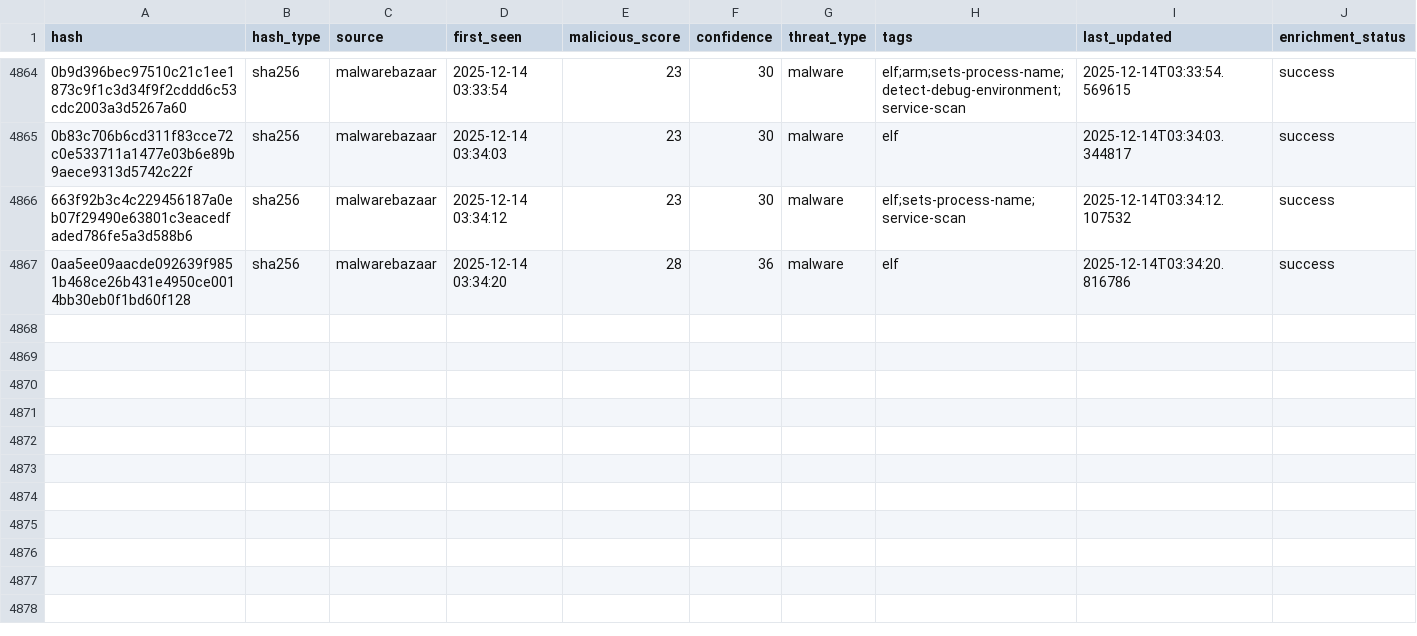
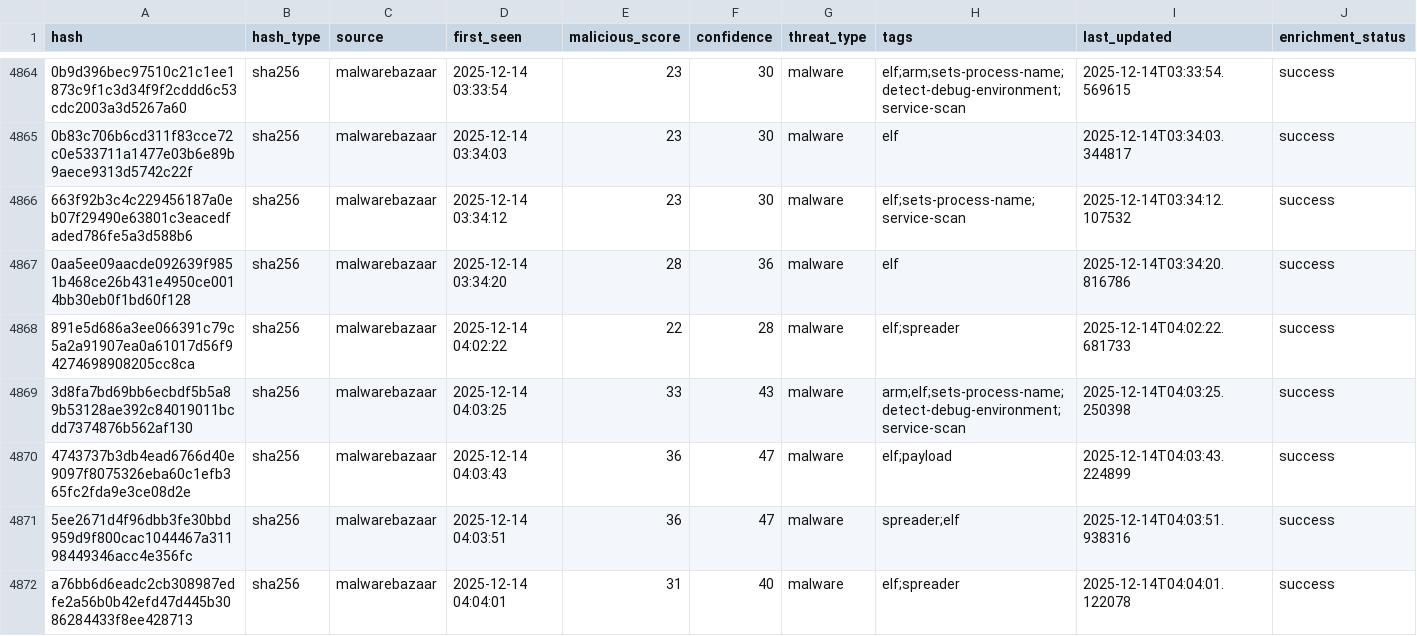
Before and after one commit to mohamadyaghoobii/threat-intelligence-csv, a CSV file: threat_intel_latest.csv, drawn as a sheet; only a part is shown, gaps mark what is left out; the diff names each change by its address in the sheet, - before the commit and + after, or states it on an @@ line.

Commit message:
TI Update 20251214_040427

```diff
--- a/threat_intel_latest.csv
+++ b/threat_intel_latest.csv
+row 4868: 891e5d686a3ee066391c79c5a2a91907ea0a61017d56f94274698908205cc8ca | sha256 | malwarebazaar | 2025-12-14 04:02:22 | 22 | 28 | malware | elf;spreader | 2025-12-14T04:02:22.681733 | success
+row 4869: 3d8fa7bd69bb6ecbdf5b5a89b53128ae392c84019011bcdd7374876b562af130 | sha256 | malwarebazaar | 2025-12-14 04:03:25 | 33 | 43 | malware | arm;elf;sets-process-name;detect-debug-environment;service-scan | 2025-12-14T04:03:25.250398 | success
+row 4870: 4743737b3db4ead6766d40e9097f8075326eba60c1efb365fc2fda9e3ce08d2e | sha256 | malwarebazaar | 2025-12-14 04:03:43 | 36 | 47 | malware | elf;payload | 2025-12-14T04:03:43.224899 | success
+row 4871: 5ee2671d4f96dbb3fe30bbd959d9f800cac1044467a31198449346acc4e356fc | sha256 | malwarebazaar | 2025-12-14 04:03:51 | 36 | 47 | malware | spreader;elf | 2025-12-14T04:03:51.938316 | success
+row 4872: a76bb6d6eadc2cb308987edfe2a56b0b42efd47d445b3086284433f8ee428713 | sha256 | malwarebazaar | 2025-12-14 04:04:01 | 31 | 40 | malware | elf;spreader | 2025-12-14T04:04:01.122078 | success
```
